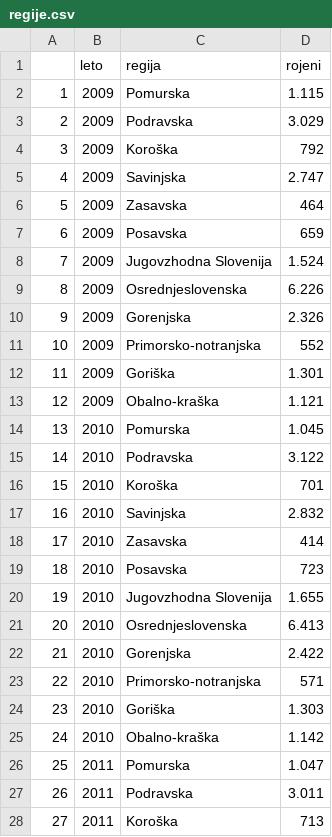
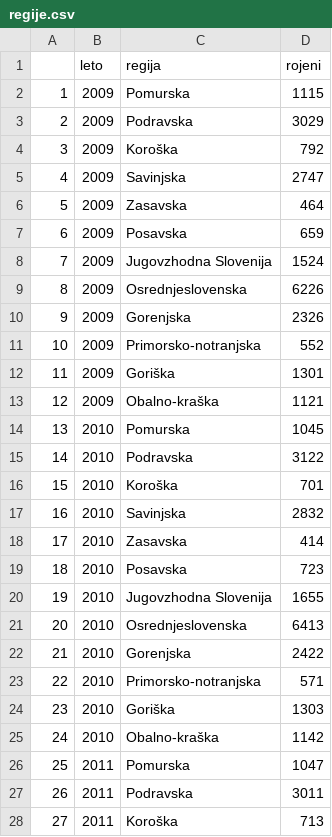
Before and after one commit to tinkaracadez/APPR-2020-21, a CSV file: podatki/regije.csv, drawn as a sheet; only a part is shown; the diff covers the shown part only.

```diff
--- a/podatki/regije.csv
+++ b/podatki/regije.csv
@@ -1,3 +1,3 @@
 "","leto","regija","rojeni"
-"1","2009","Pomurska","1.115"
-"2","2009","Podravska","3.029"
+"1","2009","Pomurska",1115
+"2","2009","Podravska",3029
@@ -5 +5 @@
-"4","2009","Savinjska","2.747"
+"4","2009","Savinjska",2747
@@ -8,3 +8,3 @@
-"7","2009","Jugovzhodna Slovenija","1.524"
-"8","2009","Osrednjeslovenska","6.226"
-"9","2009","Gorenjska","2.326"
+"7","2009","Jugovzhodna Slovenija",1524
+"8","2009","Osrednjeslovenska",6226
+"9","2009","Gorenjska",2326
@@ -12,4 +12,4 @@
-"11","2009","Goriška","1.301"
-"12","2009","Obalno-kraška","1.121"
-"13","2010","Pomurska","1.045"
-"14","2010","Podravska","3.122"
+"11","2009","Goriška",1301
+"12","2009","Obalno-kraška",1121
+"13","2010","Pomurska",1045
+"14","2010","Podravska",3122
@@ -17 +17 @@
-"16","2010","Savinjska","2.832"
+"16","2010","Savinjska",2832
@@ -20,3 +20,3 @@
-"19","2010","Jugovzhodna Slovenija","1.655"
-"20","2010","Osrednjeslovenska","6.413"
-"21","2010","Gorenjska","2.422"
+"19","2010","Jugovzhodna Slovenija",1655
+"20","2010","Osrednjeslovenska",6413
+"21","2010","Gorenjska",2422
@@ -24,4 +24,4 @@
-"23","2010","Goriška","1.303"
-"24","2010","Obalno-kraška","1.142"
-"25","2011","Pomurska","1.047"
-"26","2011","Podravska","3.011"
+"23","2010","Goriška",1303
+"24","2010","Obalno-kraška",1142
+"25","2011","Pomurska",1047
+"26","2011","Podravska",3011
```
Also changed, not shown: 58 edited cells elsewhere in this file, 3 other files.
